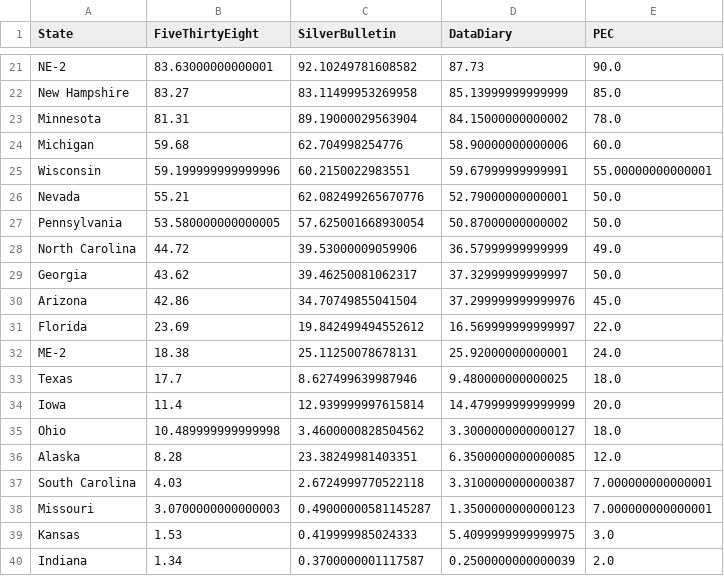
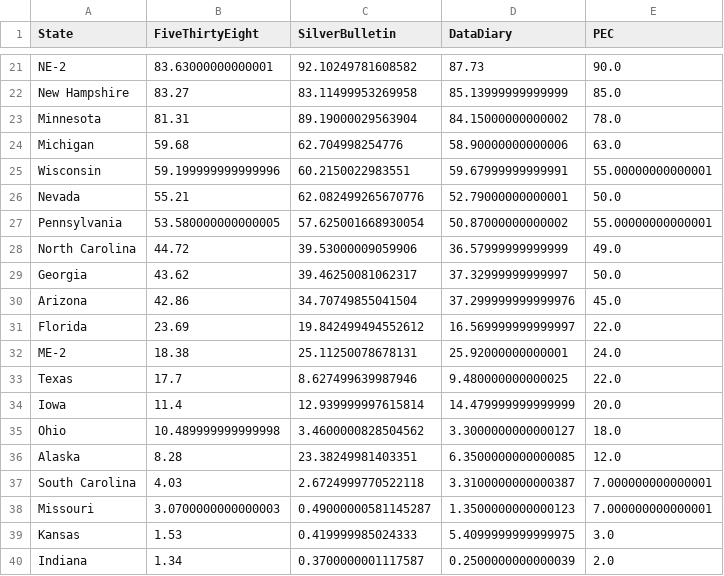
Before and after one commit to PaulMainwood/Election2024, a CSV file: state_table.csv, drawn as a sheet; only a part is shown, gaps mark what is left out.

```diff
--- a/state_table.csv
+++ b/state_table.csv
@@ -23,6 +23,6 @@ New Hampshire,83.27,83.11499953269958,85.13999999999999,85.0
 Minnesota,81.31,89.19000029563904,84.15000000000002,78.0
-Michigan,59.68,62.704998254776,58.90000000000006,60.0
+Michigan,59.68,62.704998254776,58.90000000000006,63.0
 Wisconsin,59.199999999999996,60.2150022983551,59.67999999999991,55.00000000000001
 Nevada,55.21,62.082499265670776,52.79000000000001,50.0
-Pennsylvania,53.580000000000005,57.625001668930054,50.87000000000002,50.0
+Pennsylvania,53.580000000000005,57.625001668930054,50.87000000000002,55.00000000000001
 North Carolina,44.72,39.53000009059906,36.57999999999999,49.0
@@ -32,3 +32,3 @@ Florida,23.69,19.842499494552612,16.569999999999997,22.0
 ME-2,18.38,25.11250078678131,25.92000000000001,24.0
-Texas,17.7,8.627499639987946,9.480000000000025,18.0
+Texas,17.7,8.627499639987946,9.480000000000025,22.0
 Iowa,11.4,12.939999997615814,14.479999999999999,20.0
```
Also changed, not shown: aggregated_data.csv, aggregated_data_wide.csv, 5 other files.
